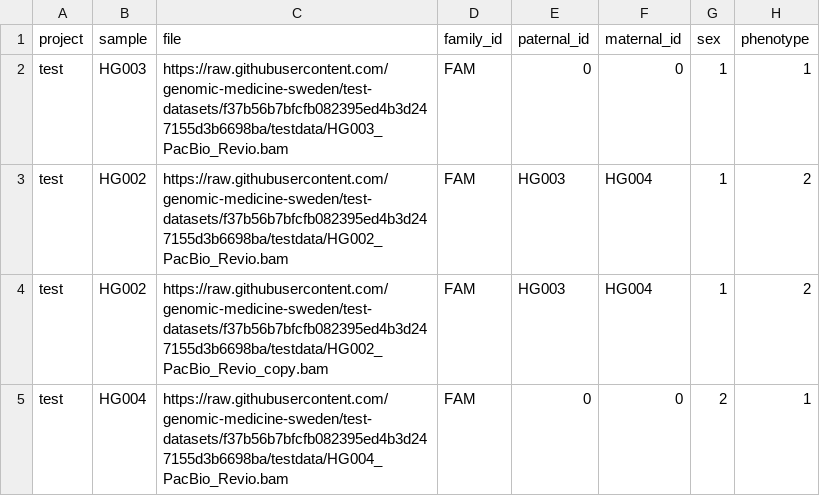
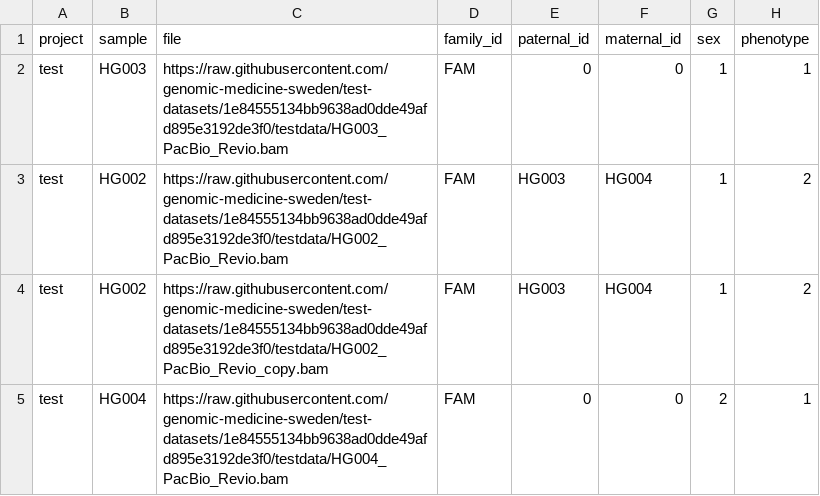
Before and after one commit to genomic-medicine-sweden/nallo, a CSV file: assets/samplesheet_multisample_bam.csv, drawn as a sheet.

```diff
--- a/assets/samplesheet_multisample_bam.csv
+++ b/assets/samplesheet_multisample_bam.csv
@@ -1,5 +1,5 @@
 project,sample,file,family_id,paternal_id,maternal_id,sex,phenotype
-test,HG003,https://raw.githubusercontent.com/genomic-medicine-sweden/test-datasets/f37b56b7bfcfb082395ed4b3d247155d3b6698ba/testdata/HG003_PacBio_Revio.bam,FAM,0,0,1,1
-test,HG002,https://raw.githubusercontent.com/genomic-medicine-sweden/test-datasets/f37b56b7bfcfb082395ed4b3d247155d3b6698ba/testdata/HG002_PacBio_Revio.bam,FAM,HG003,HG004,1,2
-test,HG002,https://raw.githubusercontent.com/genomic-medicine-sweden/test-datasets/f37b56b7bfcfb082395ed4b3d247155d3b6698ba/testdata/HG002_PacBio_Revio_copy.bam,FAM,HG003,HG004,1,2
-test,HG004,https://raw.githubusercontent.com/genomic-medicine-sweden/test-datasets/f37b56b7bfcfb082395ed4b3d247155d3b6698ba/testdata/HG004_PacBio_Revio.bam,FAM,0,0,2,1
+test,HG003,https://raw.githubusercontent.com/genomic-medicine-sweden/test-datasets/1e84555134bb9638ad0dde49afd895e3192de3f0/testdata/HG003_PacBio_Revio.bam,FAM,0,0,1,1
+test,HG002,https://raw.githubusercontent.com/genomic-medicine-sweden/test-datasets/1e84555134bb9638ad0dde49afd895e3192de3f0/testdata/HG002_PacBio_Revio.bam,FAM,HG003,HG004,1,2
+test,HG002,https://raw.githubusercontent.com/genomic-medicine-sweden/test-datasets/1e84555134bb9638ad0dde49afd895e3192de3f0/testdata/HG002_PacBio_Revio_copy.bam,FAM,HG003,HG004,1,2
+test,HG004,https://raw.githubusercontent.com/genomic-medicine-sweden/test-datasets/1e84555134bb9638ad0dde49afd895e3192de3f0/testdata/HG004_PacBio_Revio.bam,FAM,0,0,2,1
```
Also changed, not shown: assets/echtvar_snv_databases.csv, assets/samplesheet.csv, 26 other files.
